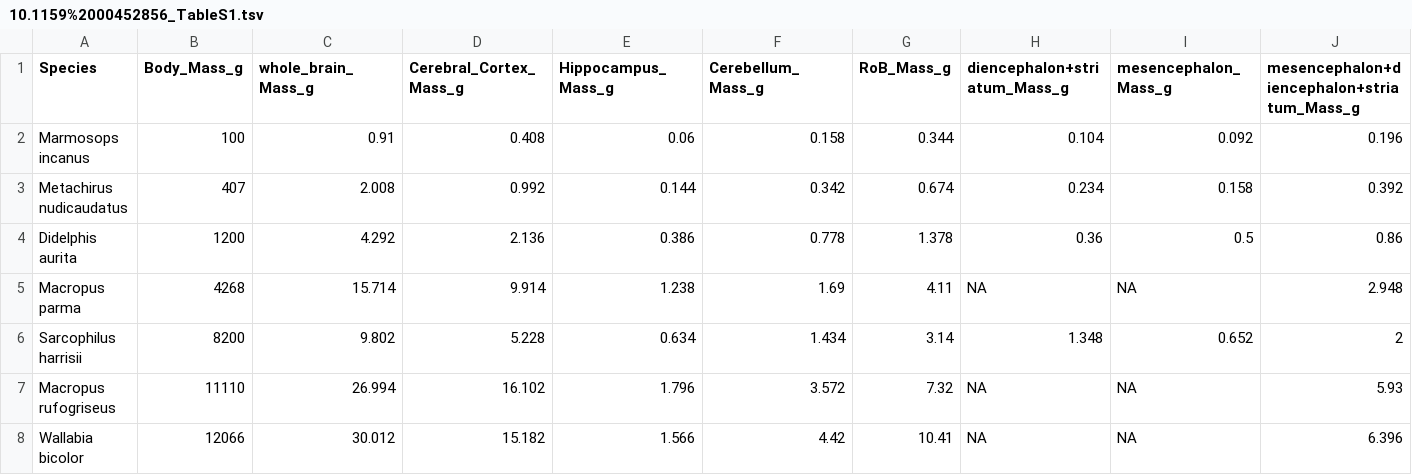
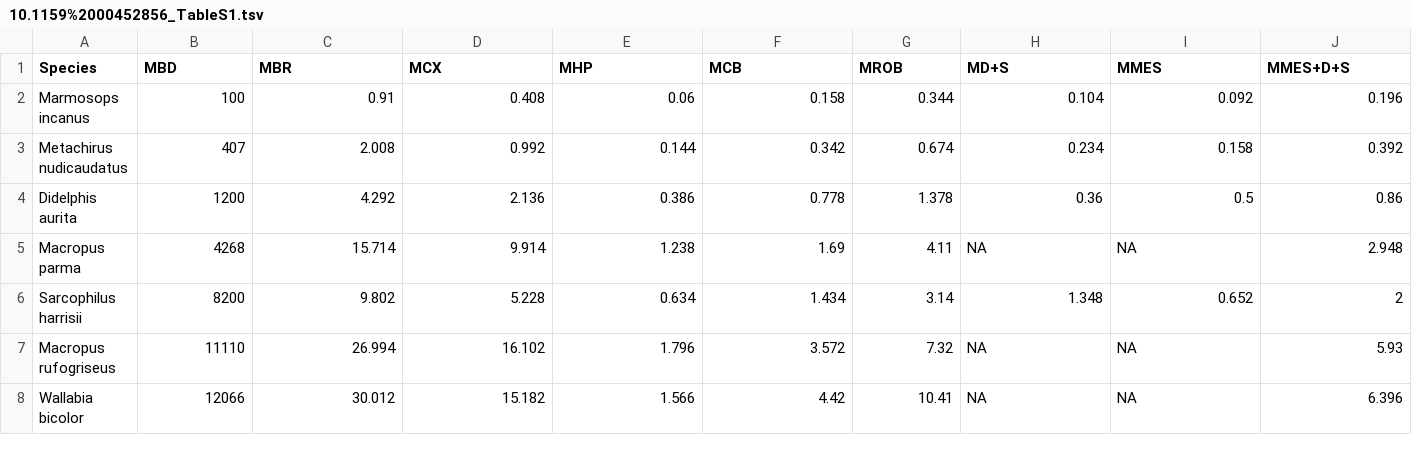
Before and after one commit to r03ert0/comparative-data, a TSV file: 10.1159%2000452856_TableS1.tsv, drawn as a sheet; only a part is shown; the diff covers the shown part only; the diff names each change by its address in the sheet, - before the commit and + after, or states it on an @@ line.

Commit message:
added lists

```diff
--- a/10.1159%2000452856_TableS1.tsv
+++ b/10.1159%2000452856_TableS1.tsv
-B1: Body_Mass_g
+B1: MBD
-C1: whole_brain_Mass_g
+C1: MBR
-D1: Cerebral_Cortex_Mass_g
+D1: MCX
-E1: Hippocampus_Mass_g
+E1: MHP
-F1: Cerebellum_Mass_g
+F1: MCB
-G1: RoB_Mass_g
+G1: MROB
-H1: diencephalon+striatum_Mass_g
+H1: MD+S
-I1: mesencephalon_Mass_g
+I1: MMES
-J1: mesencephalon+diencephalon+striatum_Mass_g
+J1: MMES+D+S
```
Also changed, not shown: 34 edited cells elsewhere in this file, 10.1038%2Fs41598-018-26062-8_TableS1.tsv, 10.1038%2Fs41598-018-26062-8_TableS5.tsv, 1 other file.
